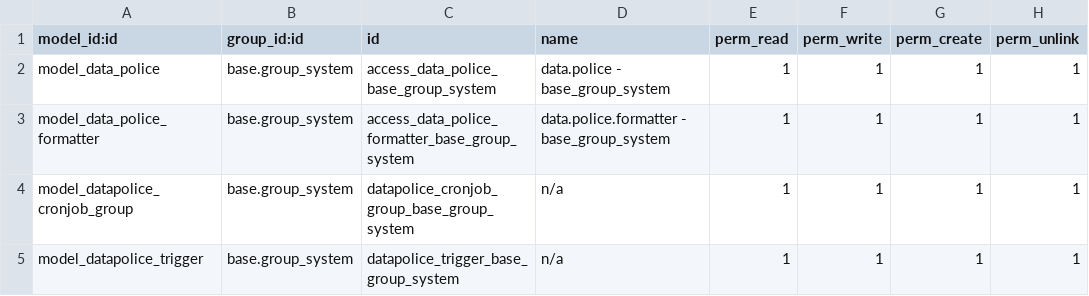
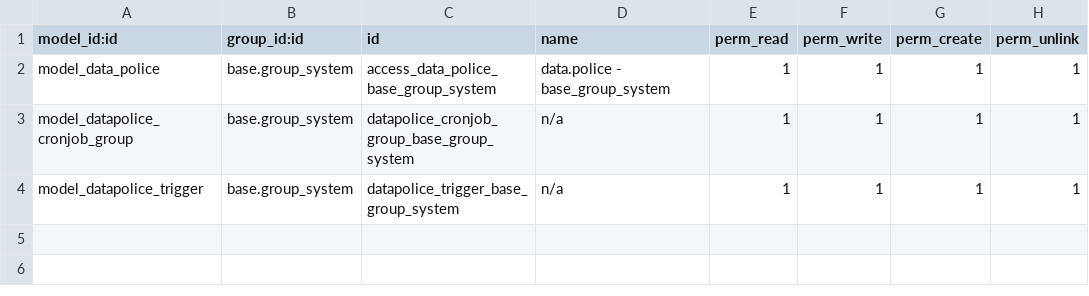
Before and after one commit to Peru-odoo/odoo-datapolice, a CSV file: datapolice/security/ir.model.access.csv, drawn as a sheet; the diff names each change by its address in the sheet, - before the commit and + after, or states it on an @@ line.

```diff
--- a/datapolice/security/ir.model.access.csv
+++ b/datapolice/security/ir.model.access.csv
-row 3: model_data_police_formatter | base.group_system | access_data_police_formatter_base_group_system | data.police.formatter - base_group_system | 1 | 1 | 1 | 1
```
Also changed, not shown: 9 other files.
